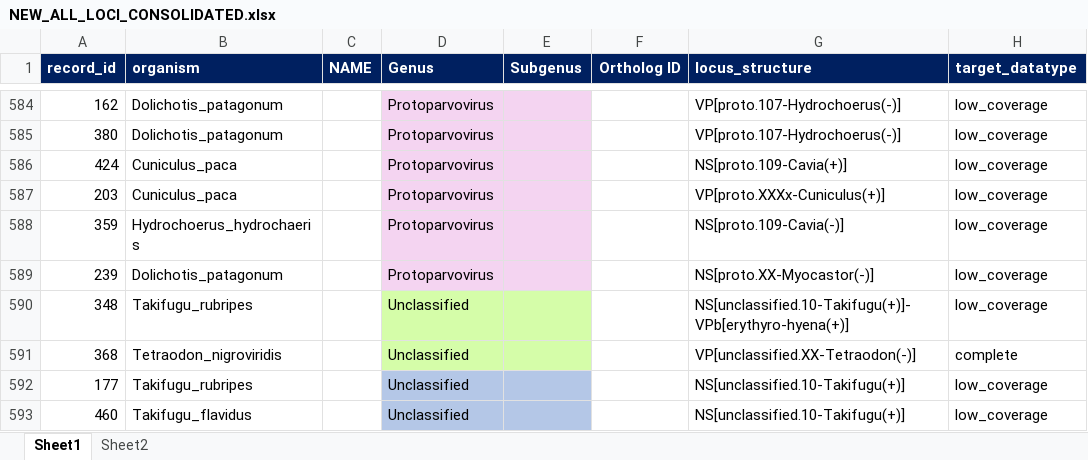
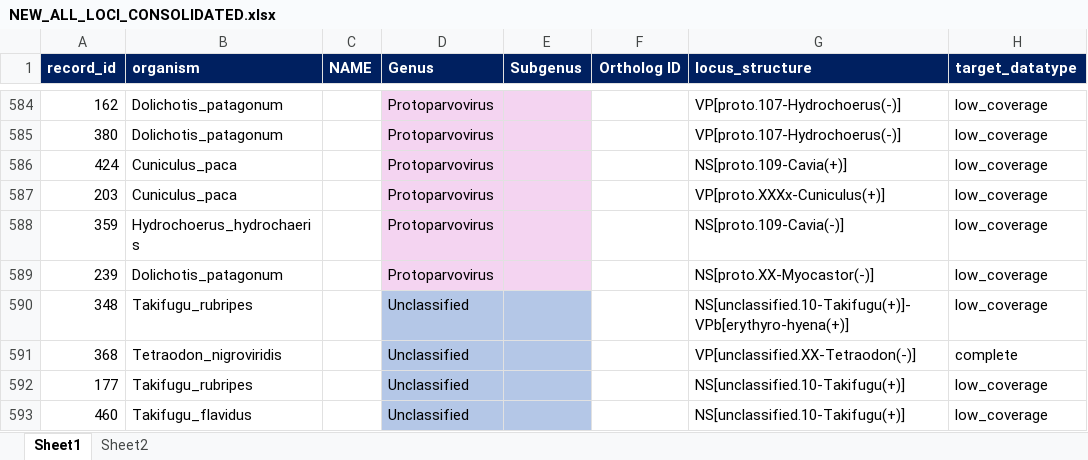
Before and after one commit to giffordlabcvr/Parvovirus-GLUE, an Excel workbook: tabular/eve/NEW_ALL_LOCI_CONSOLIDATED.xlsx, sheet Sheet1, drawn as a sheet; only a part is shown, gaps mark what is left out; values as stored, in another font and other column widths than the file's, no borders; the diff names each change by its address in the sheet, - before the commit and + after, or states it on an @@ line.

Commit message:
Minor edit

```diff
--- a/tabular/eve/NEW_ALL_LOCI_CONSOLIDATED.xlsx (sheet Sheet1)
+++ b/tabular/eve/NEW_ALL_LOCI_CONSOLIDATED.xlsx (sheet Sheet1)
-D590:E591 fill: #D5FDA9
+D590:E591 fill: #B4C7E7
```
